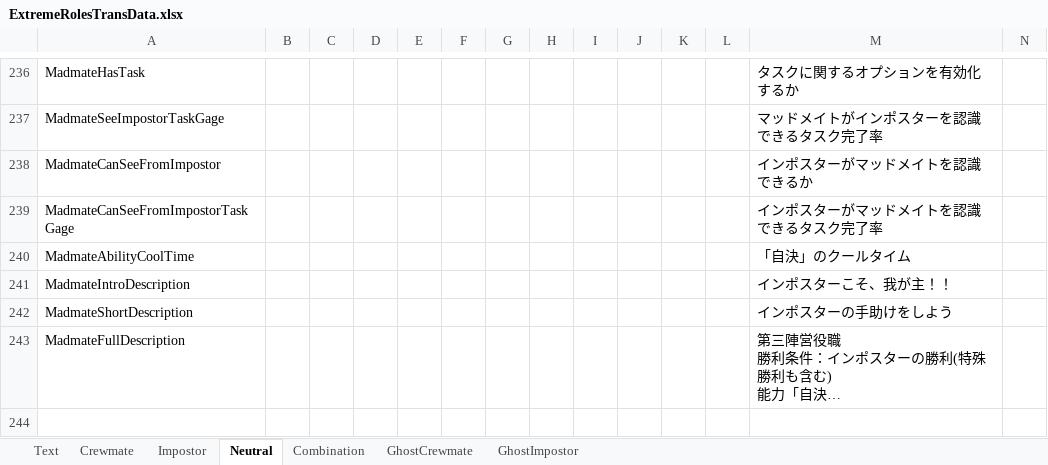
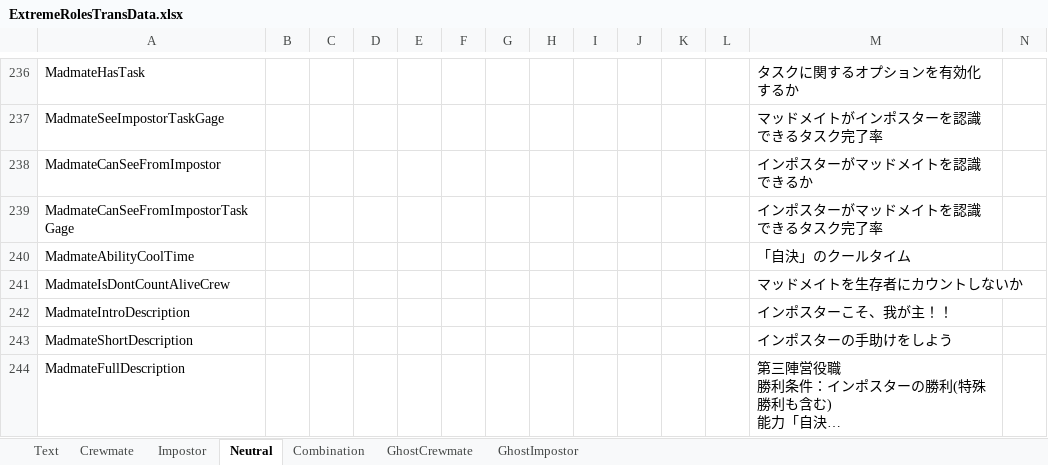
Before and after one commit to yukieiji/ExtremeRoles, an Excel workbook: ExtremeRolesTransData.xlsx, sheet Neutral, drawn as a sheet; only a part is shown, gaps mark what is left out; the shorter side is filled out with more unchanged rows; long unchanged cells end in …; values as stored, in another font and other column widths than the file's, no borders; rows hold the shown columns only; the diff names each change by its address in the sheet, - before the commit and + after, or states it on an @@ line.

Commit message:
feat:some trans data

```diff
--- a/ExtremeRolesTransData.xlsx (sheet Neutral)
+++ b/ExtremeRolesTransData.xlsx (sheet Neutral)
+row 241: MadmateIsDontCountAliveCrew |  |  |  |  |  |  |  |  |  |  |  | マッドメイトを生存者にカウントしないか
```
Also changed, not shown: sheet GhostCrewmate.
